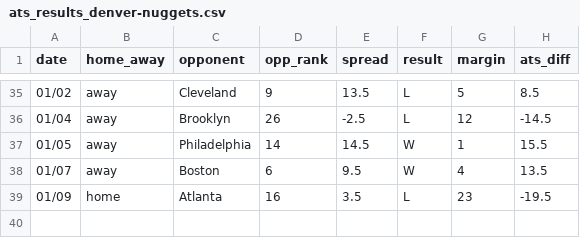
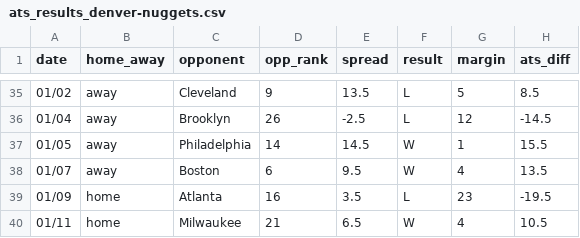
Before and after one commit to ajoros/nbabetinfo, a CSV file: ats_results_denver-nuggets.csv, drawn as a sheet; only a part is shown, gaps mark what is left out.

```diff
--- a/ats_results_denver-nuggets.csv
+++ b/ats_results_denver-nuggets.csv
@@ -39 +39,2 @@ date,home_away,opponent,opp_rank,spread,result,margin,ats_diff
 01/09,home,Atlanta,16,3.5,L,23,-19.5
+01/11,home,Milwaukee,21,6.5,W,4,10.5
```
Also changed, not shown: ats_results_miami-heat.csv, ats_results_minnesota-timberwolves.csv, 22 other files.
